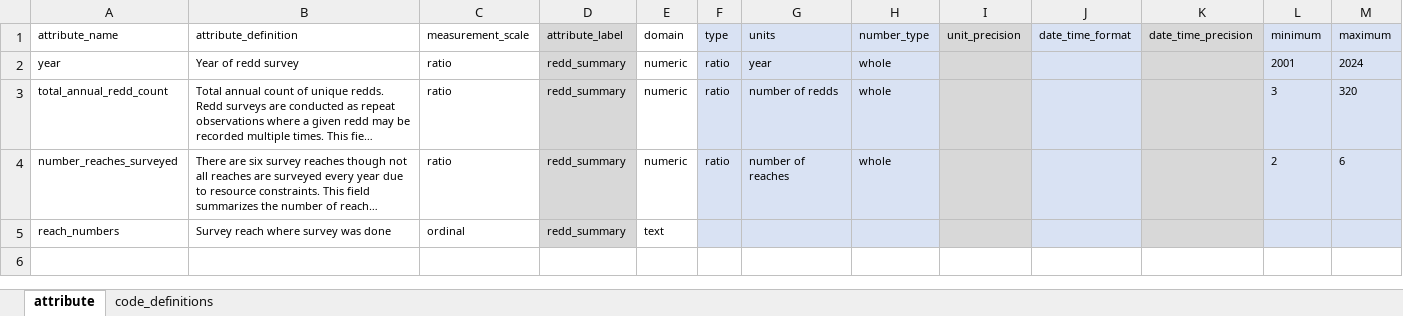
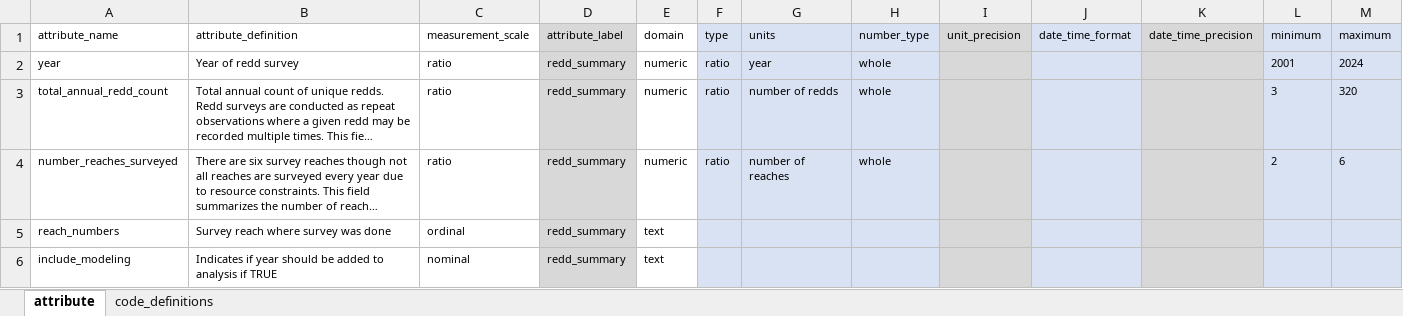
Before and after one commit to SRJPE/jpe-battle-adult-edi, an Excel workbook: data-raw/metadata/battle_redd_summary_metadata.xlsx, sheet attribute, drawn as a sheet; long unchanged cells end in …; values as stored, in another font and other column widths than the file's, no borders; the diff names each change by its address in the sheet, - before the commit and + after, or states it on an @@ line.

Commit message:
cleans metadata and summary doc

```diff
--- a/data-raw/metadata/battle_redd_summary_metadata.xlsx (sheet attribute)
+++ b/data-raw/metadata/battle_redd_summary_metadata.xlsx (sheet attribute)
+row 6: include_modeling | Indicates if year should be added to analysis if TRUE | nominal | redd_summary | text
```
Also changed, not shown: 1 other file.
